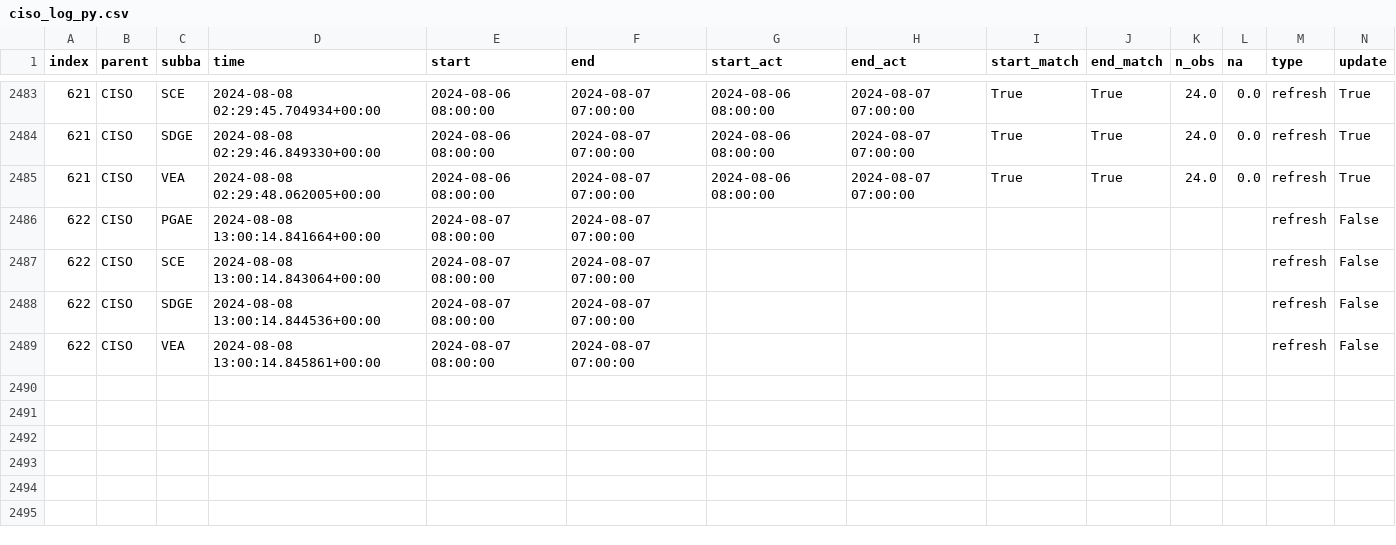
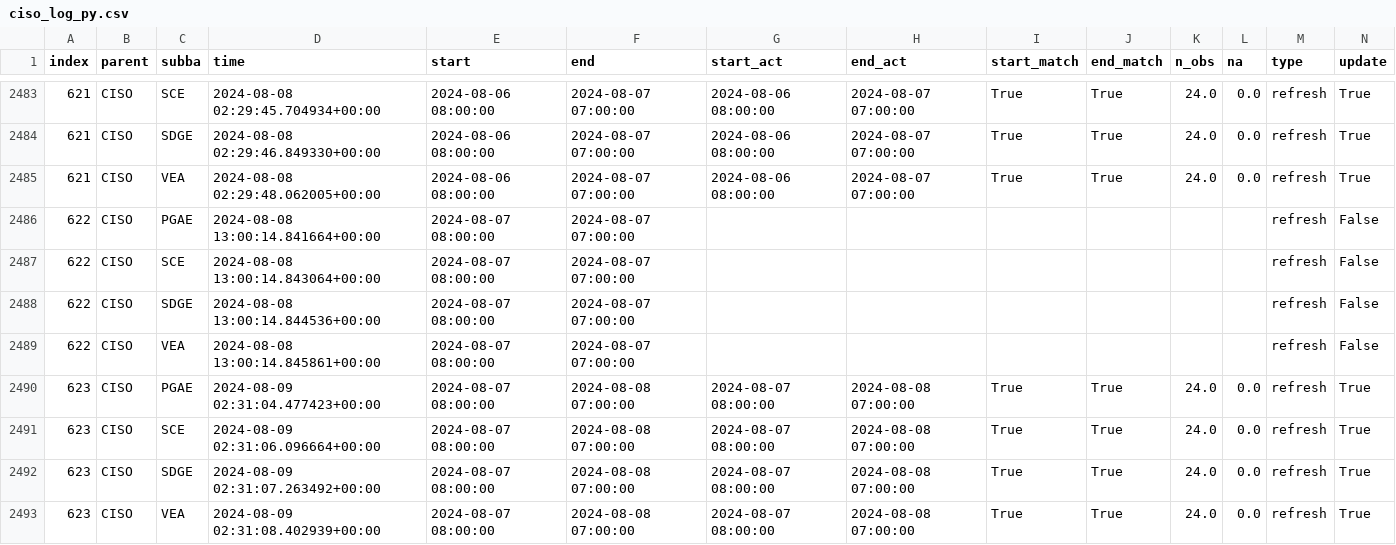
Before and after one commit to laughing-train/literate-train, a CSV file: metadata/ciso_log_py.csv, drawn as a sheet; only a part is shown, gaps mark what is left out; rows hold the shown columns only; the diff names each change by its address in the sheet, - before the commit and + after, or states it on an @@ line.

Commit message:
Auto update of the data

```diff
--- a/metadata/ciso_log_py.csv
+++ b/metadata/ciso_log_py.csv
+row 2490: 623 | CISO | PGAE | 2024-08-09 02:31:04.477423+00:00 | 2024-08-07 08:00:00 | 2024-08-08 07:00:00 | 2024-08-07 08:00:00 | 2024-08-08 07:00:00 | True | True | 24.0 | 0.0 | refresh | True
+row 2491: 623 | CISO | SCE | 2024-08-09 02:31:06.096664+00:00 | 2024-08-07 08:00:00 | 2024-08-08 07:00:00 | 2024-08-07 08:00:00 | 2024-08-08 07:00:00 | True | True | 24.0 | 0.0 | refresh | True
+row 2492: 623 | CISO | SDGE | 2024-08-09 02:31:07.263492+00:00 | 2024-08-07 08:00:00 | 2024-08-08 07:00:00 | 2024-08-07 08:00:00 | 2024-08-08 07:00:00 | True | True | 24.0 | 0.0 | refresh | True
+row 2493: 623 | CISO | VEA | 2024-08-09 02:31:08.402939+00:00 | 2024-08-07 08:00:00 | 2024-08-08 07:00:00 | 2024-08-07 08:00:00 | 2024-08-08 07:00:00 | True | True | 24.0 | 0.0 | refresh | True
```
Also changed, not shown: 2 other files.
